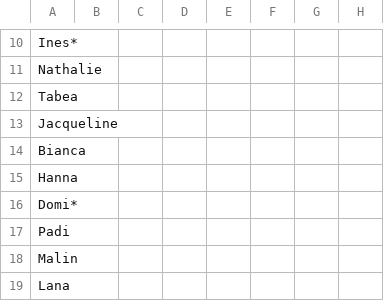
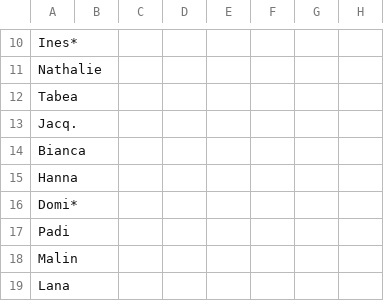
Before and after one commit to DarioLorenzon/Goldies, a CSV file: teilnahmen.csv, drawn as a sheet; only a part is shown, gaps mark what is left out; the diff names each change by its address in the sheet, - before the commit and + after, or states it on an @@ line.

Commit message:
Update teilnahmen.csv

```diff
--- a/teilnahmen.csv
+++ b/teilnahmen.csv
-A13: Jacqueline
+A13: Jacq.
```
